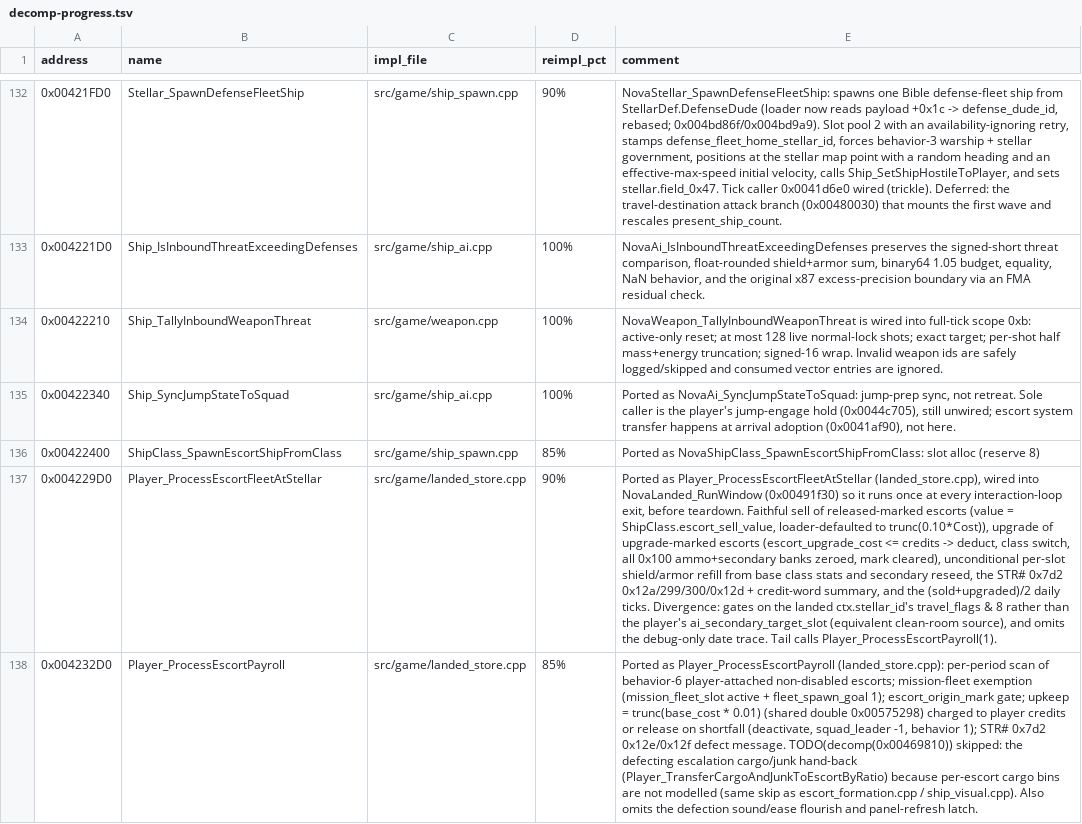
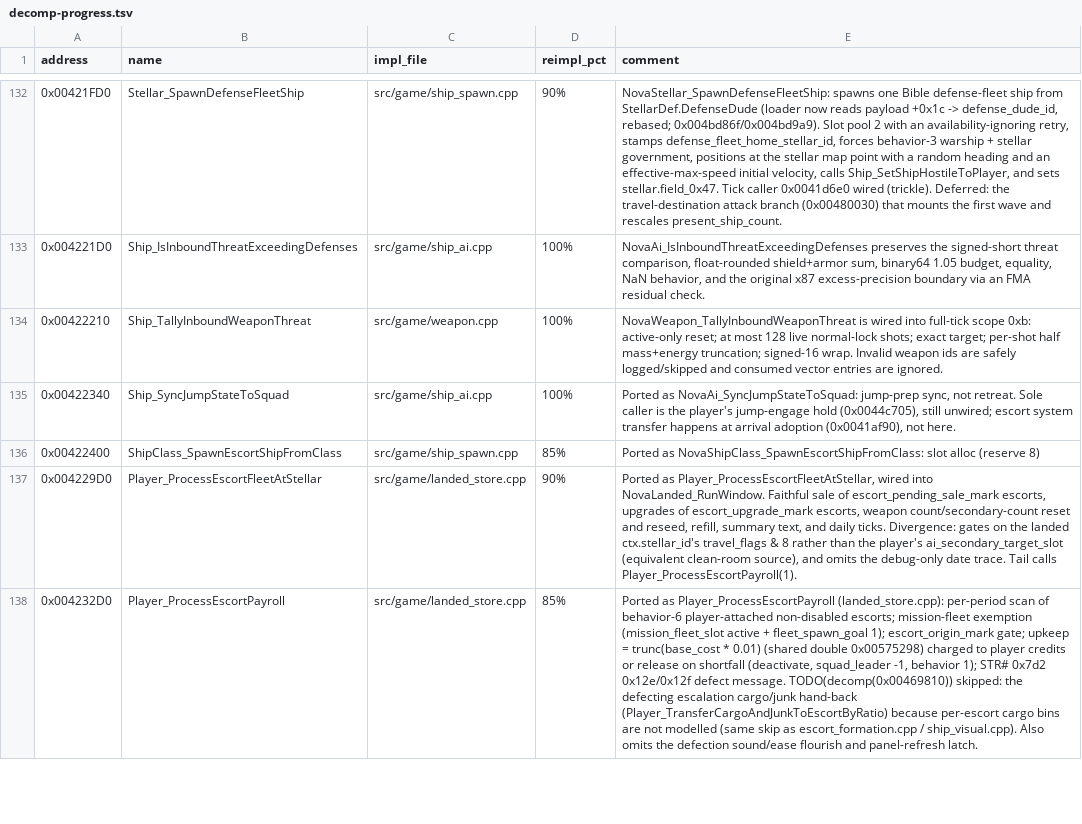
Before and after one commit to wraitii/evnova-decomp, a TSV file: decomp-progress.tsv, drawn as a sheet; only a part is shown, gaps mark what is left out; the diff covers the shown part only; the diff names each change by its address in the sheet, - before the commit and + after, or states it on an @@ line.

```diff
--- a/decomp-progress.tsv
+++ b/decomp-progress.tsv
-E137 (comment): Ported as Player_ProcessEscortFleetAtStellar (landed_store.cpp), wired into NovaLanded_RunWindow (0x00491f30) so it runs once at every interaction-loop exit, before teardown. Faithful sell of released-marked escorts (value = ShipClass.escort_sell_value, loader-defaulted to trunc(0.10*Cost)), upgrade of upgrade-marked escorts (escort_upgrade_cost <= credits -> deduct, class switch, all 0x100 ammo+secondary banks zeroed, mark cleared), unconditional per-slot shield/armor refill from base class stats and secondary reseed, the STR# 0x7d2 0x12a/299/300/0x12d + credit-word summary, and the (sold+upgraded)/2 daily ticks.…
+E137 (comment): Ported as Player_ProcessEscortFleetAtStellar, wired into NovaLanded_RunWindow. Faithful sale of escort_pending_sale_mark escorts, upgrades of escort_upgrade_mark escorts, weapon count/secondary-count reset and reseed, refill, summary text, and daily ticks.…
```
Also changed, not shown: 11 edited cells elsewhere in this file, 52 other files.
